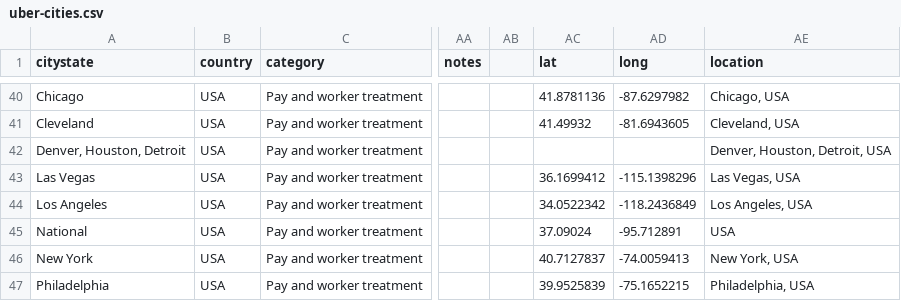
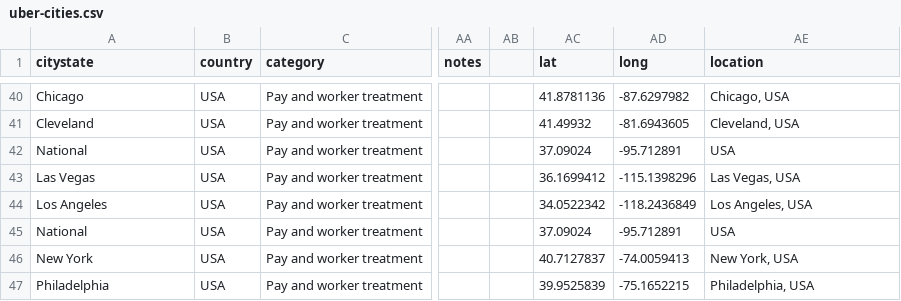
Before and after one commit to SumOfUs/uber-viz, a CSV file: source/javascripts/uber-cities.csv, drawn as a sheet; only a part is shown, gaps mark what is left out; the diff names each change by its address in the sheet, - before the commit and + after, or states it on an @@ line.

```diff
--- a/source/javascripts/uber-cities.csv
+++ b/source/javascripts/uber-cities.csv
-A42 (citystate): Denver, Houston, Detroit
+A42 (citystate): National
-AC42 (lat): (empty)
+AC42 (lat): 37.09024
-AD42 (long): (empty)
+AD42 (long): -95.712891
-AE42 (location): Denver, Houston, Detroit, USA
+AE42 (location): USA
```
Also changed, not shown: 1 other file.
